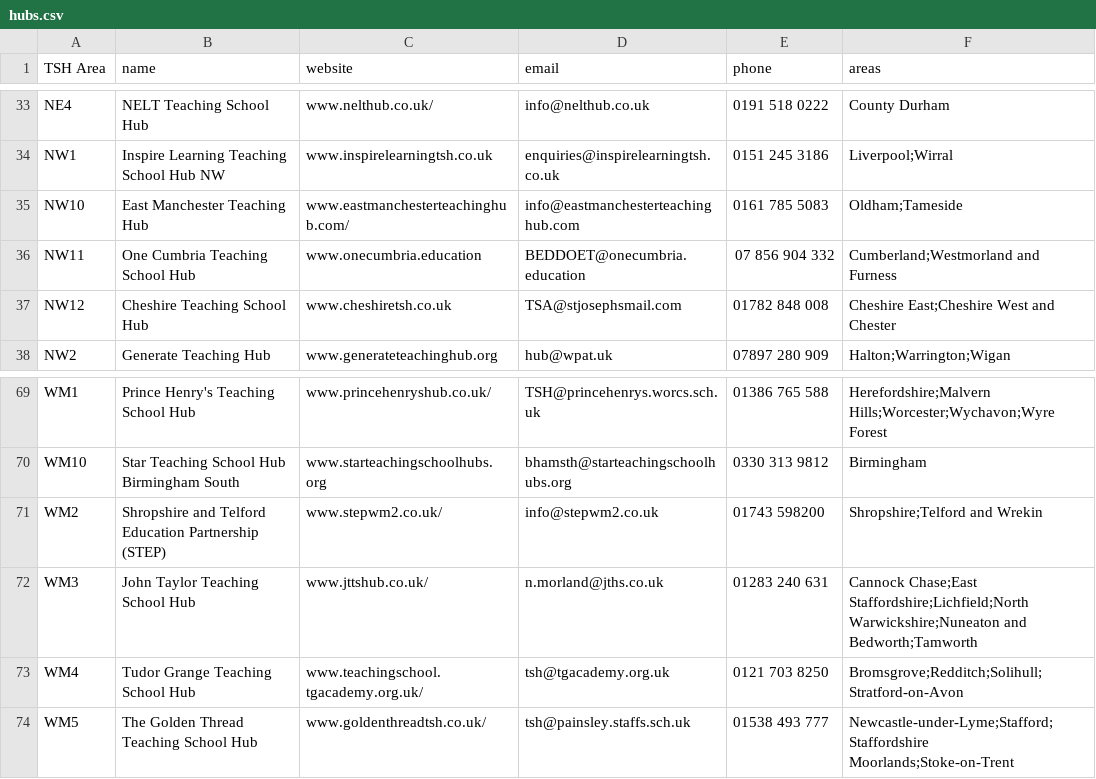
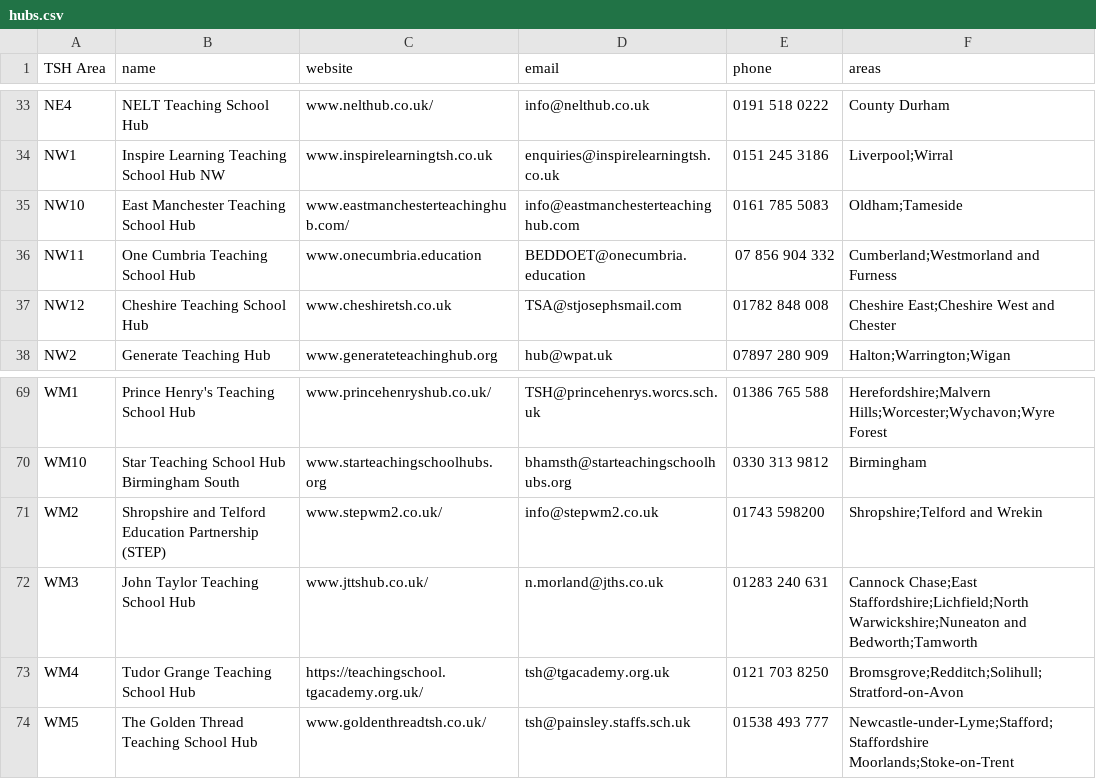
Before and after one commit to DFE-Digital/teaching-school-hub-finder, a CSV file: db/data/hubs.csv, drawn as a sheet; only a part is shown, gaps mark what is left out; the diff covers the shown part only.

```diff
--- a/db/data/hubs.csv
+++ b/db/data/hubs.csv
@@ -34,3 +34,3 @@ NE4,NELT Teaching School Hub,www.nelthub.co.uk/,info@nelthub.co.uk,0191 518 0222
 NW1,Inspire Learning Teaching School Hub NW,www.inspirelearningtsh.co.uk,enquiries@inspirelearningtsh.co.uk,0151 245 3186,Liverpool;Wirral
-NW10,East Manchester Teaching Hub,www.eastmanchesterteachinghub.com/,info@eastmanchesterteachinghub.com,0161 785 5083,Oldham;Tameside
+NW10,East Manchester Teaching School Hub,www.eastmanchesterteachinghub.com/,info@eastmanchesterteachinghub.com,0161 785 5083,Oldham;Tameside
 NW11,One Cumbria Teaching School Hub,www.onecumbria.education,BEDDOET@onecumbria.education,07 856 904 332,Cumberland;Westmorland and Furness
@@ -72,3 +72,3 @@ WM2,Shropshire and Telford Education Partnership (STEP),www.stepwm2.co.uk/,info@
 WM3,John Taylor Teaching School Hub,www.jttshub.co.uk/,n.morland@jths.co.uk,01283 240 631,Cannock Chase;East Staffordshire;Lichfield;North Warwickshire;Nuneaton and Bedworth;Tamworth
-WM4,Tudor Grange Teaching School Hub,www.teachingschool.tgacademy.org.uk/,tsh@tgacademy.org.uk,0121 703 8250,Bromsgrove;Redditch;Solihull;Stratford-on-Avon
+WM4,Tudor Grange Teaching School Hub,https://teachingschool.tgacademy.org.uk/,tsh@tgacademy.org.uk,0121 703 8250,Bromsgrove;Redditch;Solihull;Stratford-on-Avon
 WM5,The Golden Thread Teaching School Hub,www.goldenthreadtsh.co.uk/,tsh@painsley.staffs.sch.uk,01538 493 777,Newcastle-under-Lyme;Stafford;Staffordshire Moorlands;Stoke-on-Trent
```
Also changed, not shown: 7 edited cells elsewhere in this file.
